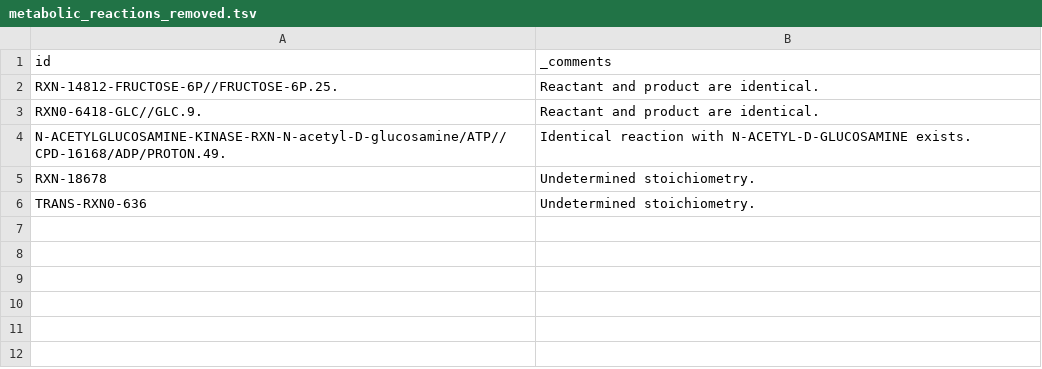
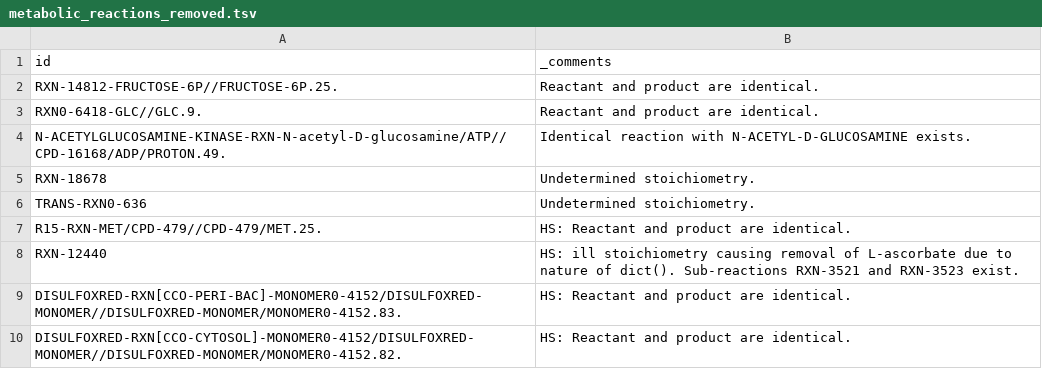
Before and after one commit to CovertLab/vEcoli, a TSV file: reconstruction/ecoli/flat/metabolic_reactions_removed.tsv, drawn as a sheet; the diff names each change by its address in the sheet, - before the commit and + after, or states it on an @@ line.

```diff
--- a/reconstruction/ecoli/flat/metabolic_reactions_removed.tsv
+++ b/reconstruction/ecoli/flat/metabolic_reactions_removed.tsv
+row 7: R15-RXN-MET/CPD-479//CPD-479/MET.25. | HS: Reactant and product are identical.
+row 8: RXN-12440 | HS: ill stoichiometry causing removal of L-ascorbate due to nature of dict(). Sub-reactions RXN-3521 and RXN-3523 exist.
+row 9: DISULFOXRED-RXN[CCO-PERI-BAC]-MONOMER0-4152/DISULFOXRED-MONOMER//DISULFOXRED-MONOMER/MONOMER0-4152.83. | HS: Reactant and product are identical.
+row 10: DISULFOXRED-RXN[CCO-CYTOSOL]-MONOMER0-4152/DISULFOXRED-MONOMER//DISULFOXRED-MONOMER/MONOMER0-4152.82. | HS: Reactant and product are identical.
```
Also changed, not shown: reconstruction/ecoli/flat/metabolic_reactions_modified.tsv, 10 other files.
